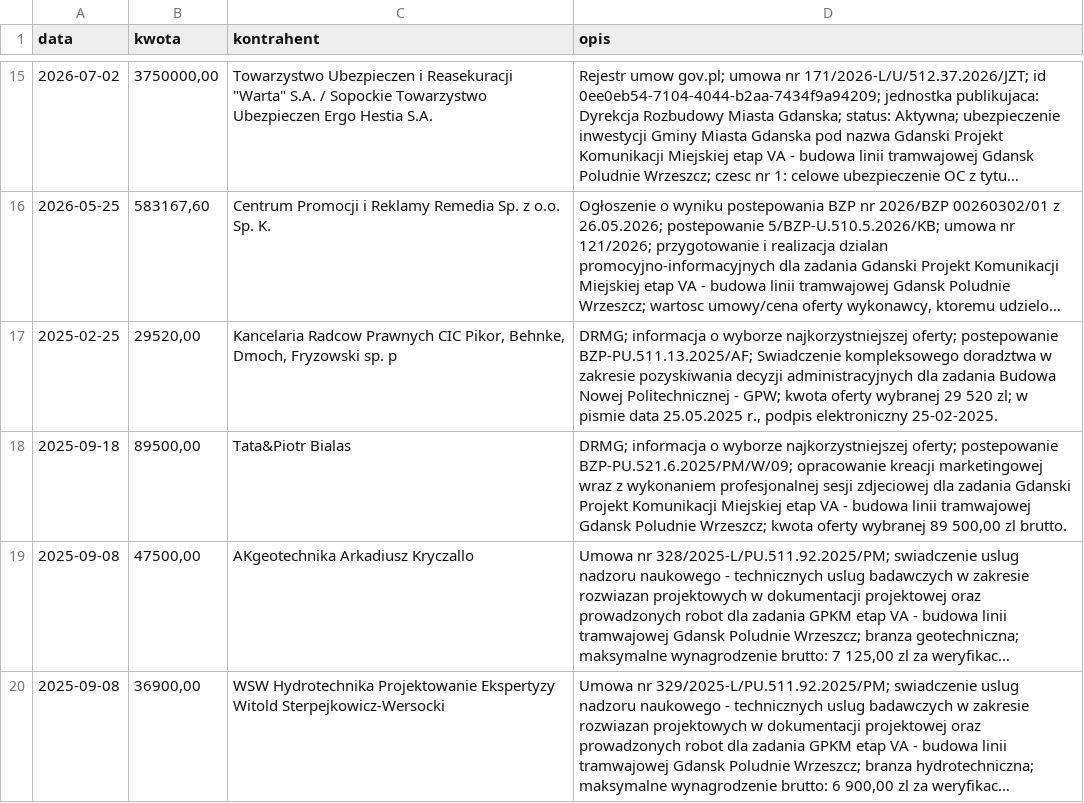
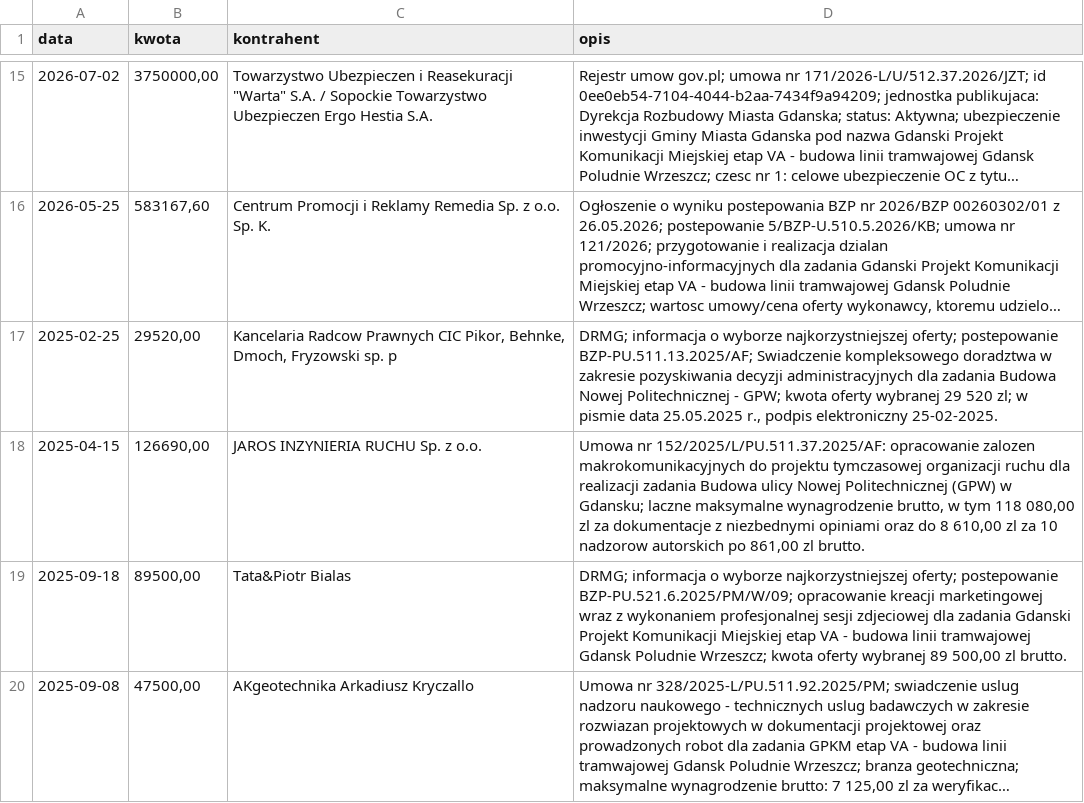
Before and after one commit to kubamarchwicki/website.gdansk-gpw, a CSV file: koszty-trasy.csv, drawn as a sheet; only a part is shown, gaps mark what is left out; the shorter side is filled out with more unchanged rows; long unchanged cells end in ….

```diff
--- a/koszty-trasy.csv
+++ b/koszty-trasy.csv
@@ -17,2 +17,3 @@ data,kwota,kontrahent,opis
 2025-02-25,"29520,00","Kancelaria Radcow Prawnych CIC Pikor, Behnke, Dmoch, Fryzowski sp. p","DRMG; informacja o wyborze najkorzystniejszej oferty; postepowanie BZP-PU.511.13.2025/AF; Swiadczenie kompleksowego doradztwa w zakresie pozyskiwania decyzji administracyjnych dla zadania Budowa Nowej Politechnicznej - GPW; kwota oferty wybranej 29 520 zl; w pismie data 25.05.2025 r., podpis elektroniczny 25-02-2025."
+2025-04-15,"126690,00",JAROS INZYNIERIA RUCHU Sp. z o.o.,"Umowa nr 152/2025/L/PU.511.37.2025/AF: opracowanie zalozen makrokomunikacyjnych do projektu tymczasowej organizacji ruchu dla realizacji zadania Budowa ulicy Nowej Politechnicznej (GPW) w Gdansku; laczne maksymalne wynagrodzenie brutto, w tym 118 080,00 zl za dokumentacje z niezbednymi opiniami oraz do 8 610,00 zl za 10 nadzorow autorskich po 861,00 zl brutto."
 2025-09-18,"89500,00",Tata&Piotr Bialas,"DRMG; informacja o wyborze najkorzystniejszej oferty; postepowanie BZP-PU.521.6.2025/PM/W/09; opracowanie kreacji marketingowej wraz z wykonaniem profesjonalnej sesji zdjeciowej dla zadania Gdanski Projekt Komunikacji Miejskiej etap VA - budowa linii tramwajowej Gdansk Poludnie Wrzeszcz; kwota oferty wybranej 89 500,00 zl brutto."
```
Also changed, not shown: 1 other file.
